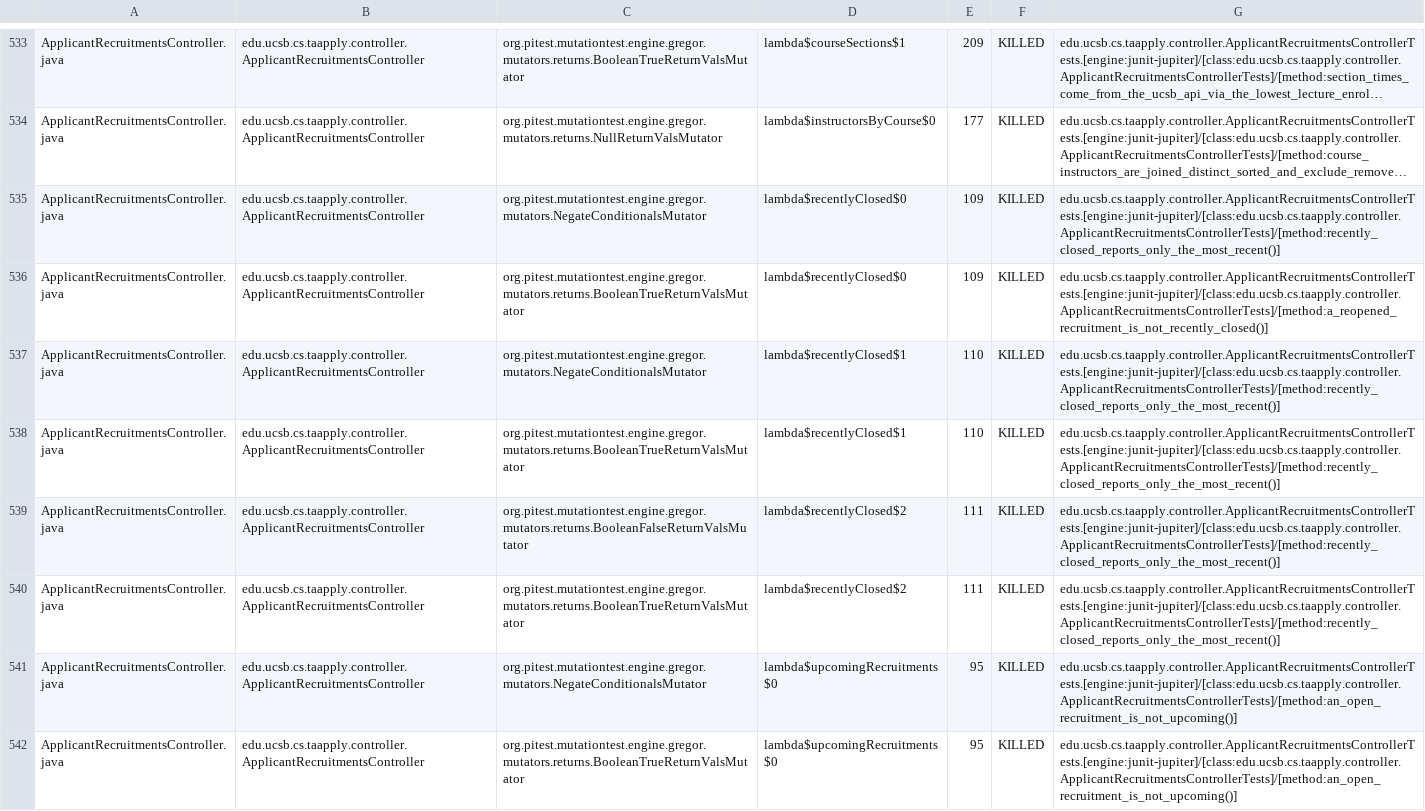
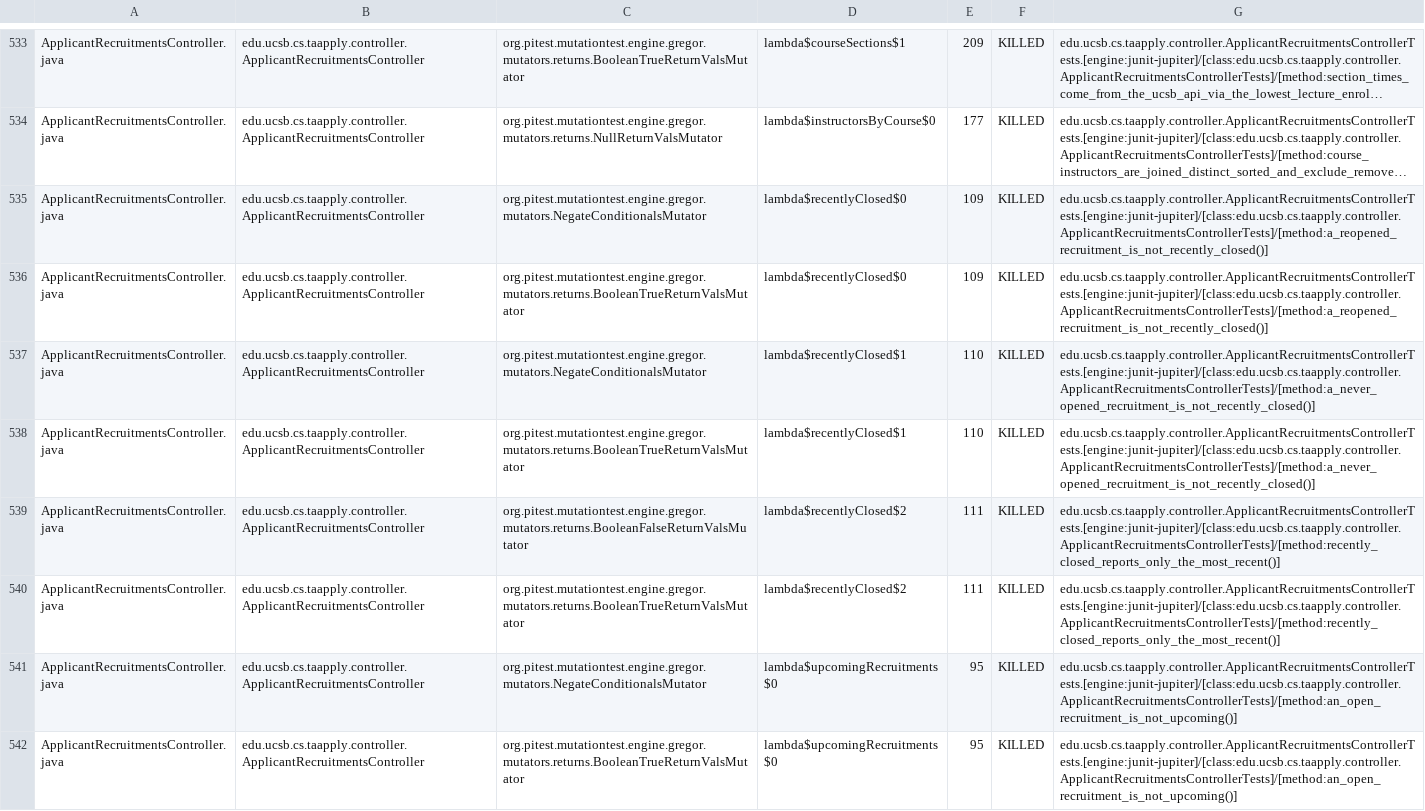
Before and after one commit to ucsb-cs156/proj-ta-apply, a CSV file: prs/130/pitest/mutations.csv, drawn as a sheet; only a part is shown, gaps mark what is left out; long unchanged cells end in …; the diff covers the shown part only; the diff names each change by its address in the sheet, - before the commit and + after, or states it on an @@ line.

Commit message:
Deploying to gh-pages from @ ucsb-cs156/proj-ta-apply@9056ae6ebc84aa60450e9a4e064bb2c44710e5fd 🚀

```diff
--- a/prs/130/pitest/mutations.csv
+++ b/prs/130/pitest/mutations.csv
-G535: edu.ucsb.cs.taapply.controller.ApplicantRecruitmentsControllerTests.[engine:junit-jupiter]/[class:edu.ucsb.cs.taapply.controller.ApplicantRecruitmentsControllerTests]/[method:recently_closed_reports_only_the_most_recent()]
+G535: edu.ucsb.cs.taapply.controller.ApplicantRecruitmentsControllerTests.[engine:junit-jupiter]/[class:edu.ucsb.cs.taapply.controller.ApplicantRecruitmentsControllerTests]/[method:a_reopened_recruitment_is_not_recently_closed()]
-G537:G538: edu.ucsb.cs.taapply.controller.ApplicantRecruitmentsControllerTests.[engine:junit-jupiter]/[class:edu.ucsb.cs.taapply.controller.ApplicantRecruitmentsControllerTests]/[method:recently_closed_reports_only_the_most_recent()]
+G537:G538: edu.ucsb.cs.taapply.controller.ApplicantRecruitmentsControllerTests.[engine:junit-jupiter]/[class:edu.ucsb.cs.taapply.controller.ApplicantRecruitmentsControllerTests]/[method:a_never_opened_recruitment_is_not_recently_closed()]
```
Also changed, not shown: 71 edited cells elsewhere in this file, 47 other files.
